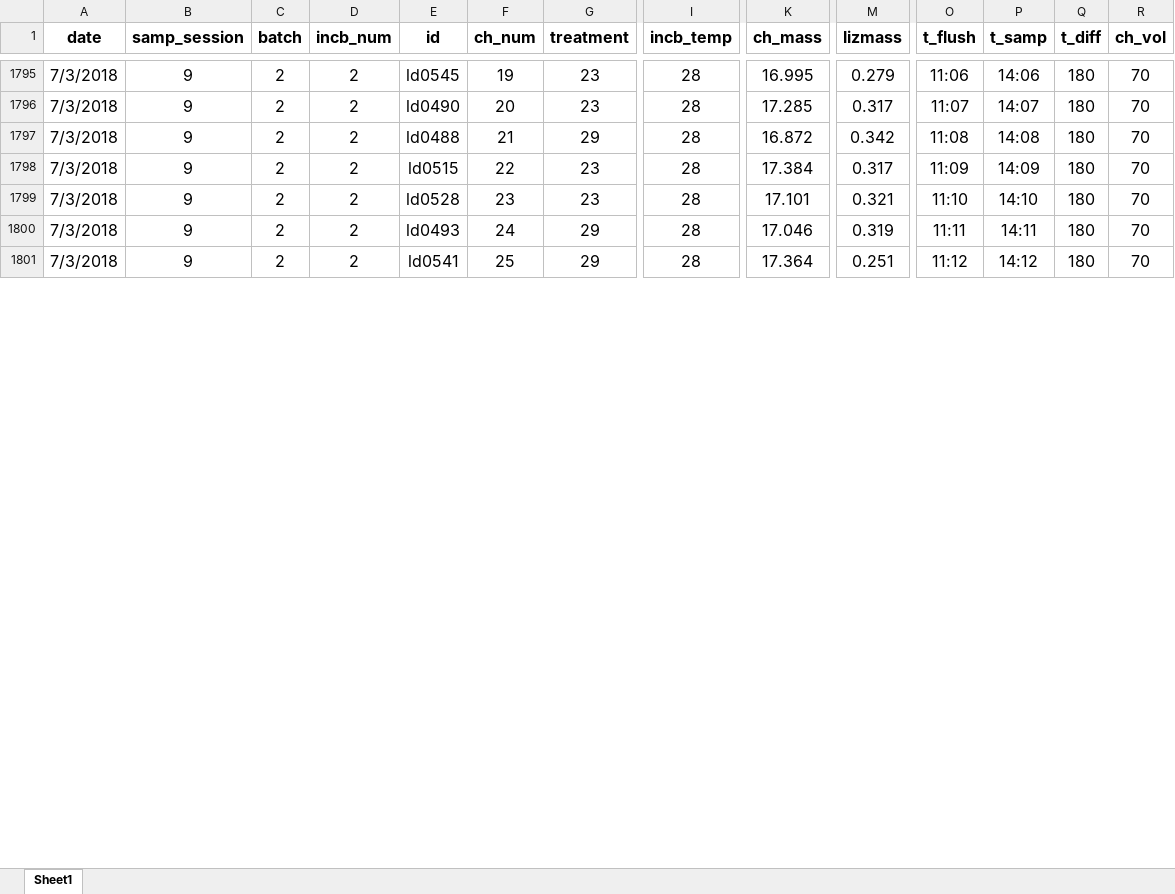
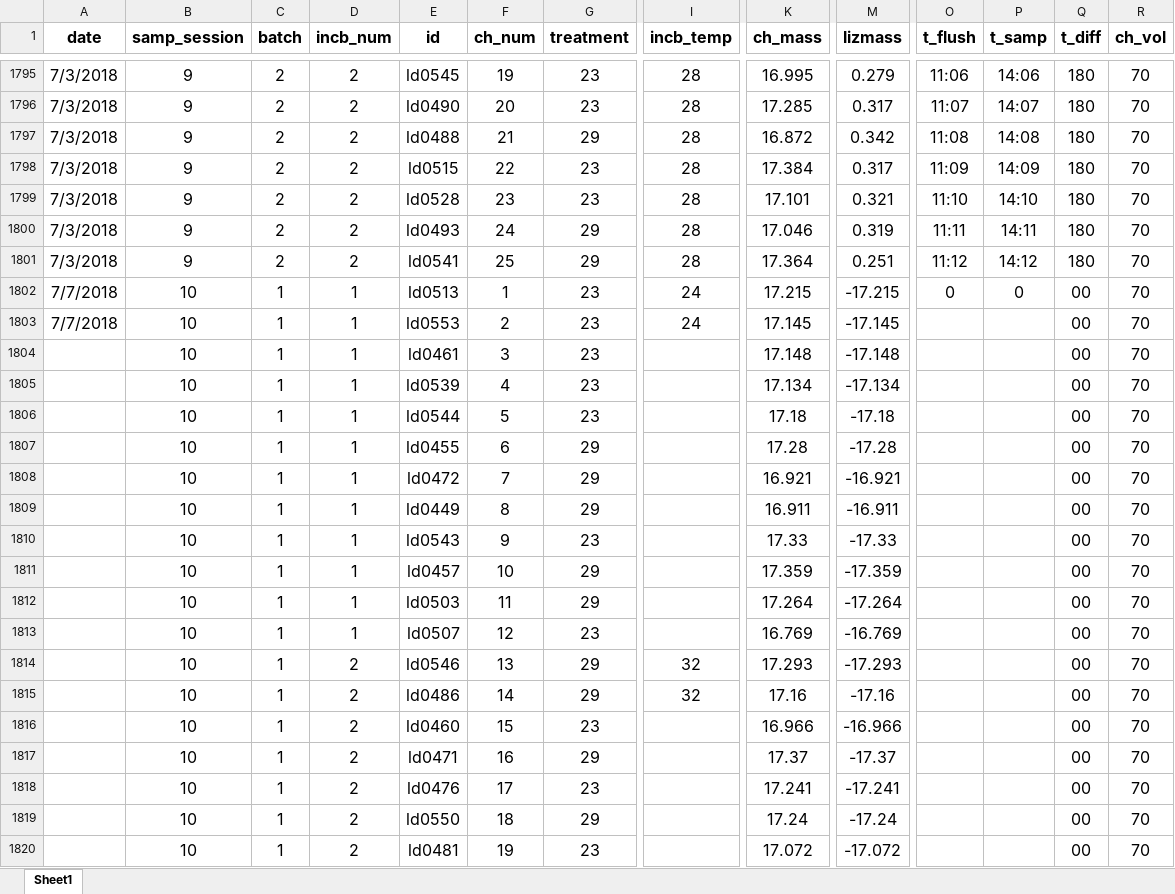
Before and after one commit to daniel1noble/deli_inc_metabTelo, an Excel workbook: data/curve_data/ldeli_tinc_integrate.xlsx, sheet Sheet1, drawn as a sheet; only a part is shown, gaps mark what is left out; values as stored, in another font and other column widths than the file's, no borders; conditional formats not drawn; rows hold the shown columns only; the diff covers the shown part only; the diff names each change by its address in the sheet, - before the commit and + after, or states it on an @@ line.

Commit message:
chMass data for b1-d1-session10

```diff
--- a/data/curve_data/ldeli_tinc_integrate.xlsx (sheet Sheet1)
+++ b/data/curve_data/ldeli_tinc_integrate.xlsx (sheet Sheet1)
+row 1802: 7/7/2018 | 10 | 1 | 1 | ld0513 | 1 | 23 | 24 | 17.215 | -17.215 | 0 | 0 | 00 | 70
+row 1803: 7/7/2018 | 10 | 1 | 1 | ld0553 | 2 | 23 | 24 | 17.145 | -17.145 |  |  | 00 | 70
+row 1804:  | 10 | 1 | 1 | ld0461 | 3 | 23 |  | 17.148 | -17.148 |  |  | 00 | 70
+row 1805:  | 10 | 1 | 1 | ld0539 | 4 | 23 |  | 17.134 | -17.134 |  |  | 00 | 70
+row 1806:  | 10 | 1 | 1 | ld0544 | 5 | 23 |  | 17.18 | -17.18 |  |  | 00 | 70
+row 1807:  | 10 | 1 | 1 | ld0455 | 6 | 29 |  | 17.28 | -17.28 |  |  | 00 | 70
+row 1808:  | 10 | 1 | 1 | ld0472 | 7 | 29 |  | 16.921 | -16.921 |  |  | 00 | 70
+row 1809:  | 10 | 1 | 1 | ld0449 | 8 | 29 |  | 16.911 | -16.911 |  |  | 00 | 70
+row 1810:  | 10 | 1 | 1 | ld0543 | 9 | 23 |  | 17.33 | -17.33 |  |  | 00 | 70
+row 1811:  | 10 | 1 | 1 | ld0457 | 10 | 29 |  | 17.359 | -17.359 |  |  | 00 | 70
+row 1812:  | 10 | 1 | 1 | ld0503 | 11 | 29 |  | 17.264 | -17.264 |  |  | 00 | 70
+row 1813:  | 10 | 1 | 1 | ld0507 | 12 | 23 |  | 16.769 | -16.769 |  |  | 00 | 70
+row 1814:  | 10 | 1 | 2 | ld0546 | 13 | 29 | 32 | 17.293 | -17.293 |  |  | 00 | 70
+row 1815:  | 10 | 1 | 2 | ld0486 | 14 | 29 | 32 | 17.16 | -17.16 |  |  | 00 | 70
+row 1816:  | 10 | 1 | 2 | ld0460 | 15 | 23 |  | 16.966 | -16.966 |  |  | 00 | 70
+row 1817:  | 10 | 1 | 2 | ld0471 | 16 | 29 |  | 17.37 | -17.37 |  |  | 00 | 70
+row 1818:  | 10 | 1 | 2 | ld0476 | 17 | 23 |  | 17.241 | -17.241 |  |  | 00 | 70
+row 1819:  | 10 | 1 | 2 | ld0550 | 18 | 29 |  | 17.24 | -17.24 |  |  | 00 | 70
+row 1820:  | 10 | 1 | 2 | ld0481 | 19 | 23 |  | 17.072 | -17.072 |  |  | 00 | 70
```
Also changed, not shown: 6 added rows, 25 removed rows and 12 edited cells elsewhere in this sheet, formulas that keep their value.
